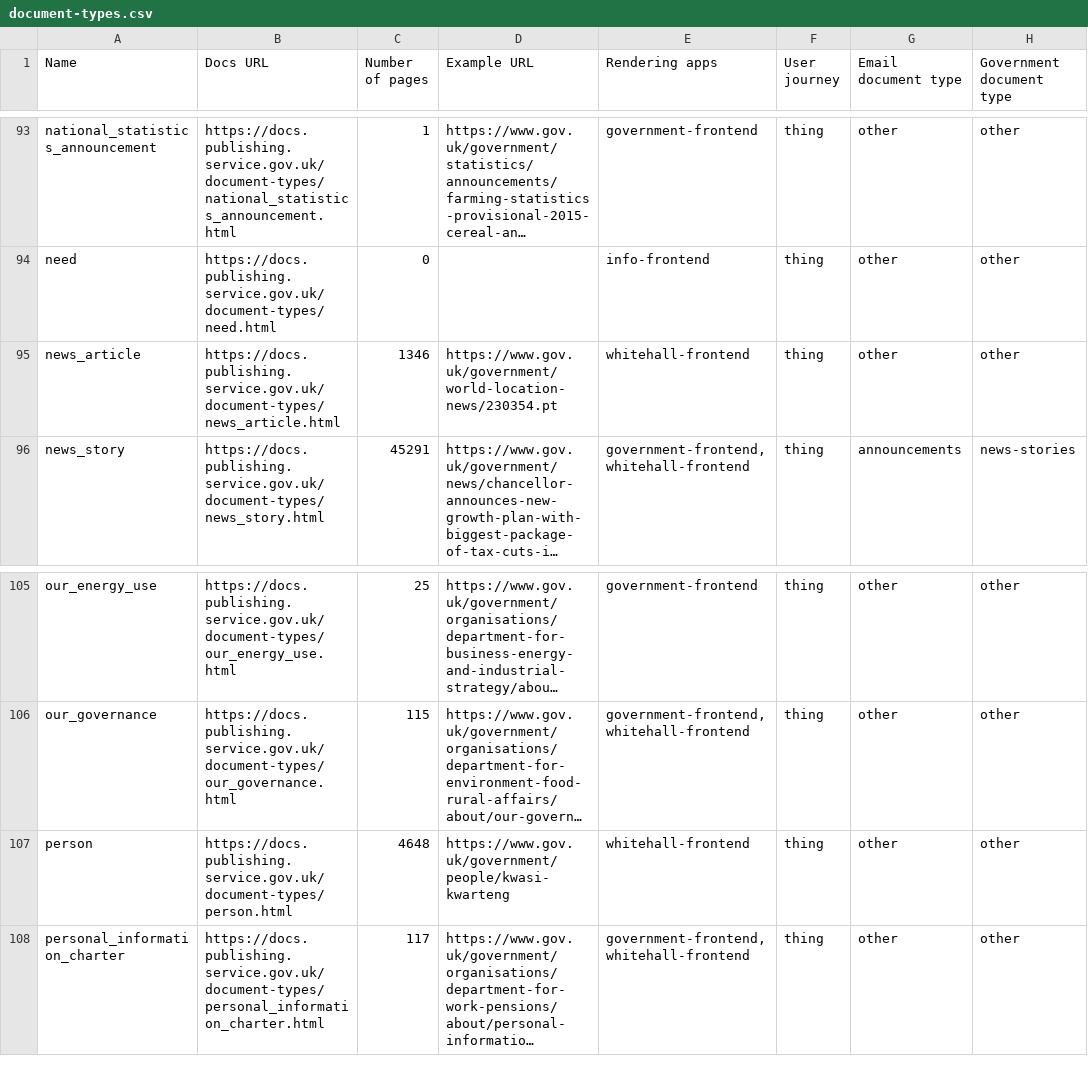
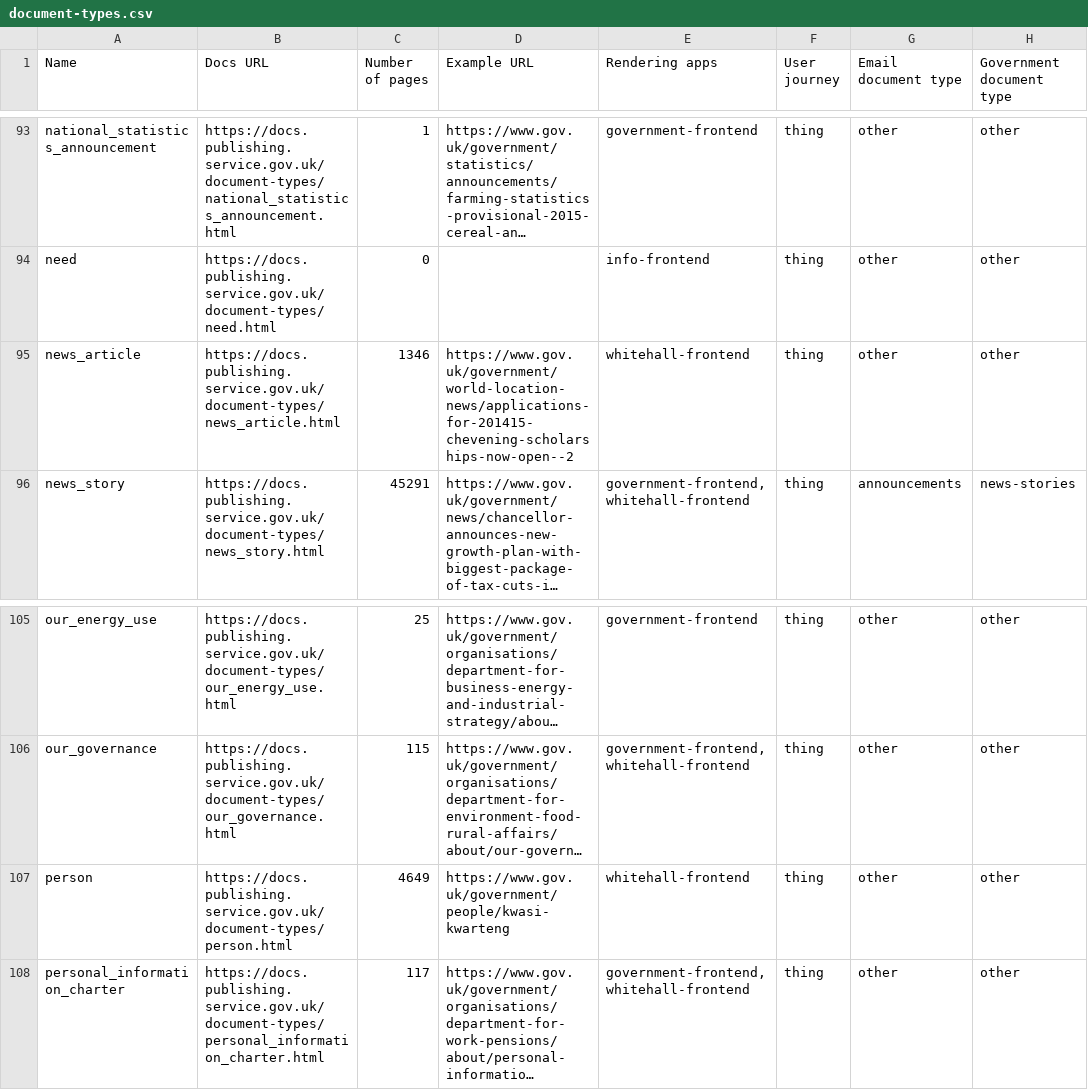
Before and after one commit to alphagov/govuk-developer-docs, a CSV file: document-types.csv, drawn as a sheet; only a part is shown, gaps mark what is left out; long unchanged cells end in …; the diff covers the shown part only; the diff names each change by its address in the sheet, - before the commit and + after, or states it on an @@ line.

```diff
--- a/document-types.csv
+++ b/document-types.csv
-D95 (Example URL): https://www.gov.uk/government/world-location-news/230354.pt
+D95 (Example URL): https://www.gov.uk/government/world-location-news/applications-for-201415-chevening-scholarships-now-open--2
-C107 (Number of pages): 4648
+C107 (Number of pages): 4649
```
Also changed, not shown: 5 edited cells elsewhere in this file, 14 other files.
